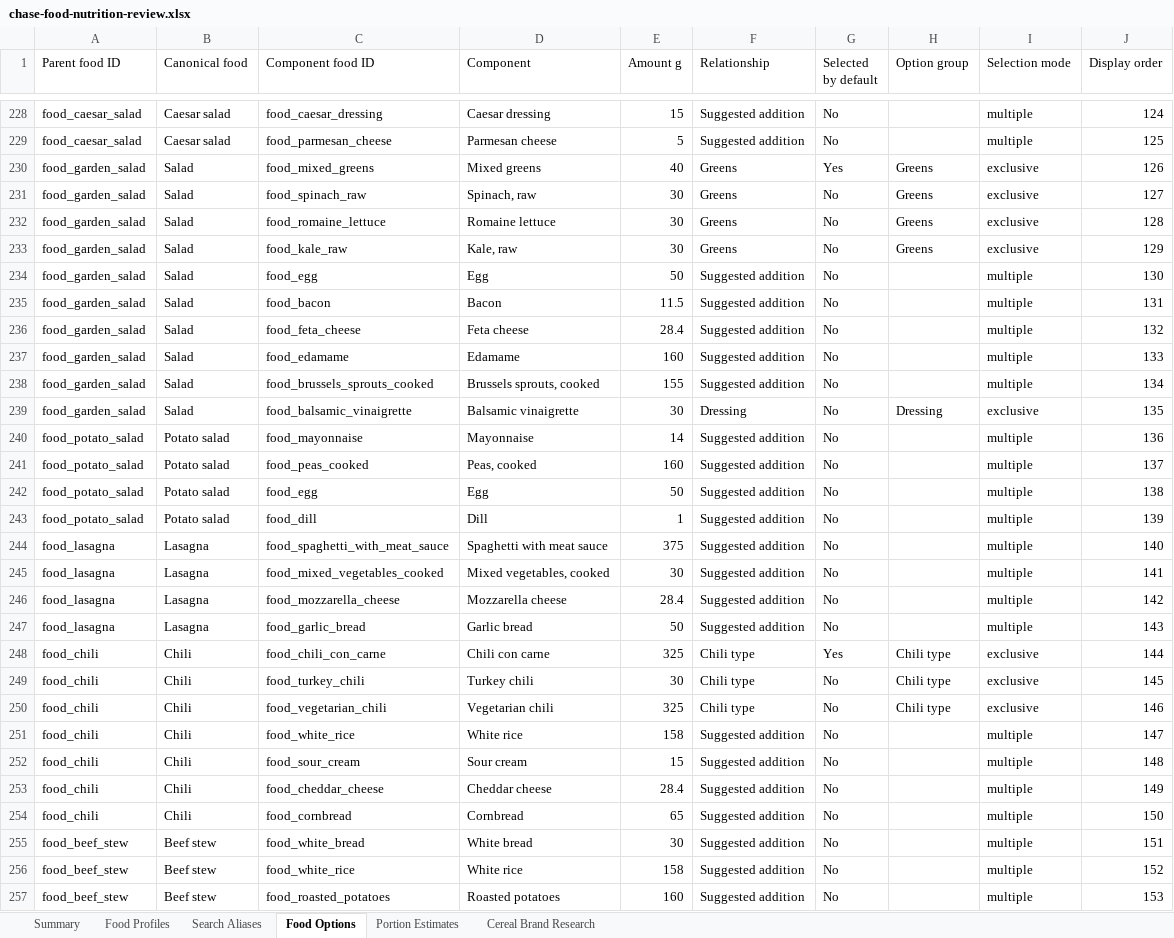
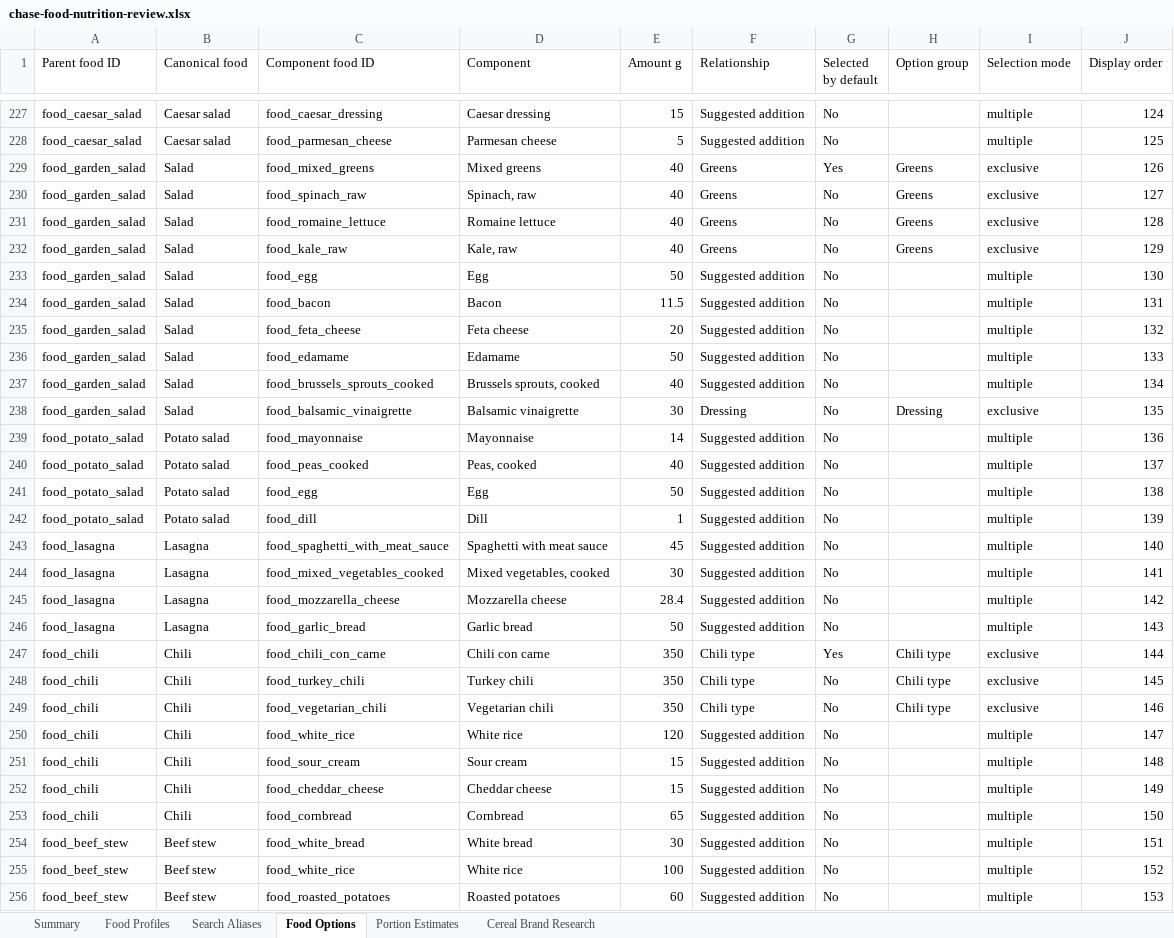
Before and after one commit to chase-seibert/calorie-tracker, an Excel workbook: docs/chase-food-nutrition-review.xlsx, sheet Food Options, drawn as a sheet; only a part is shown, gaps mark what is left out; values as stored, in another font and other column widths than the file's, no borders; table styles not drawn; addresses are those after the commit; the diff covers the shown part only; the diff names each change by its address in the sheet, - before the commit and + after, or states it on an @@ line.

Commit message:
Improve food search and customization flows

```diff
--- a/docs/chase-food-nutrition-review.xlsx (sheet Food Options)
+++ b/docs/chase-food-nutrition-review.xlsx (sheet Food Options)
-E230:E232 (Amount g): 30
+E230:E232 (Amount g): 40
-E235 (Amount g): 28.4
+E235 (Amount g): 20
-E236 (Amount g): 160
+E236 (Amount g): 50
-E237 (Amount g): 155
+E237 (Amount g): 40
-E240 (Amount g): 160
+E240 (Amount g): 40
-E243 (Amount g): 375
+E243 (Amount g): 45
-E247 (Amount g): 325
+E247 (Amount g): 350
-E248 (Amount g): 30
+E248 (Amount g): 350
-E249 (Amount g): 325
+E249 (Amount g): 350
-E250 (Amount g): 158
+E250 (Amount g): 120
-E252 (Amount g): 28.4
+E252 (Amount g): 15
-E255 (Amount g): 158
+E255 (Amount g): 100
-E256 (Amount g): 160
+E256 (Amount g): 60
```
Also changed, not shown: 1 added row, 4 removed rows and 115 edited cells elsewhere in this sheet, sheet Food Profiles, sheet Summary, 9 other files.
